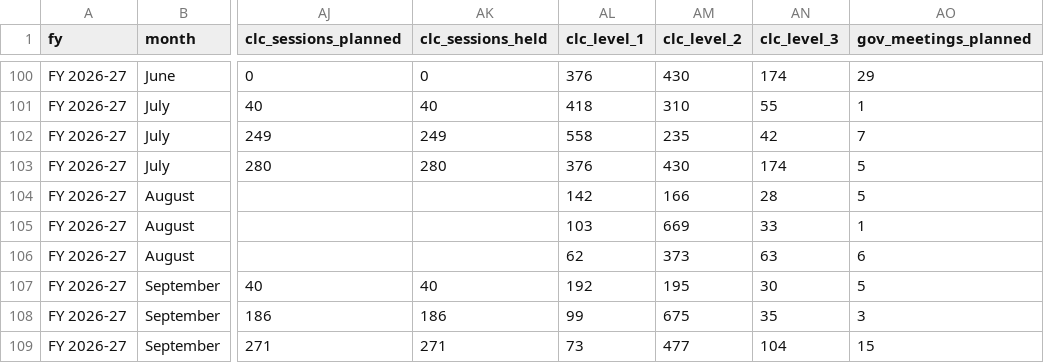
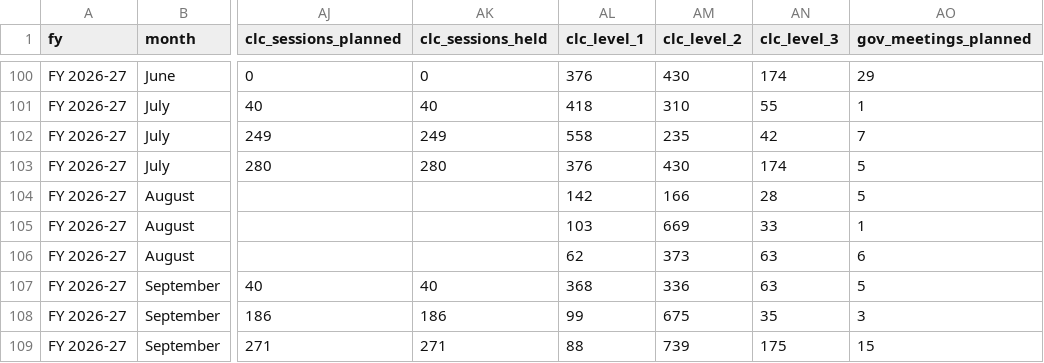
Before and after one commit to impact-mb/jsw-dashboard, a CSV file: data/monthly_data.csv, drawn as a sheet; only a part is shown, gaps mark what is left out; the diff names each change by its address in the sheet, - before the commit and + after, or states it on an @@ line.

```diff
--- a/data/monthly_data.csv
+++ b/data/monthly_data.csv
-AL107 (clc_level_1): 192
+AL107 (clc_level_1): 368
-AM107 (clc_level_2): 195
+AM107 (clc_level_2): 336
-AN107 (clc_level_3): 30
+AN107 (clc_level_3): 63
-AL109 (clc_level_1): 73
+AL109 (clc_level_1): 88
-AM109 (clc_level_2): 477
+AM109 (clc_level_2): 739
-AN109 (clc_level_3): 104
+AN109 (clc_level_3): 175
```
Also changed, not shown: data/cumulative_data.csv.
